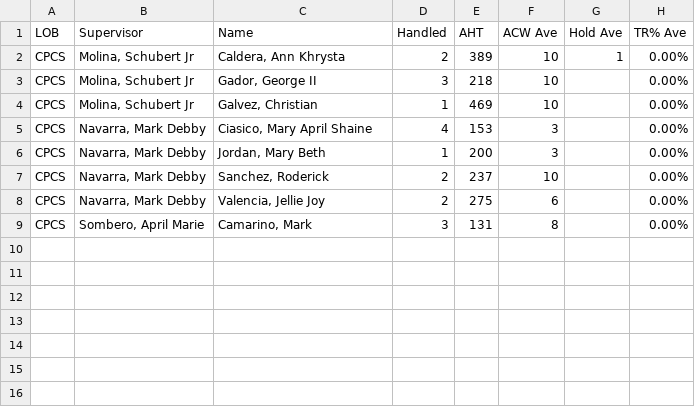
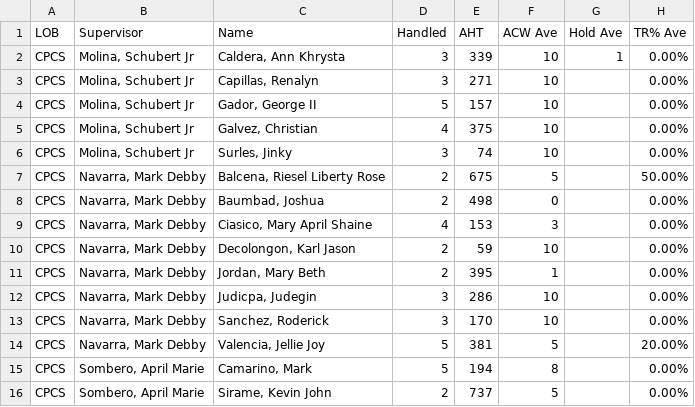
Before and after one commit to cbandoy/CPCSAHTinterval, a CSV file: cpcs.csv, drawn as a sheet.

```diff
--- a/cpcs.csv
+++ b/cpcs.csv
@@ -1,9 +1,16 @@
 LOB,Supervisor,Name,Handled,AHT,ACW Ave,Hold Ave,TR% Ave
-CPCS,"Molina, Schubert Jr","Caldera, Ann Khrysta",2,389,10,1,0.00%
-CPCS,"Molina, Schubert Jr","Gador, George II",3,218,10,,0.00%
-CPCS,"Molina, Schubert Jr","Galvez, Christian",1,469,10,,0.00%
+CPCS,"Molina, Schubert Jr","Caldera, Ann Khrysta",3,339,10,1,0.00%
+CPCS,"Molina, Schubert Jr","Capillas, Renalyn",3,271,10,,0.00%
+CPCS,"Molina, Schubert Jr","Gador, George II",5,157,10,,0.00%
+CPCS,"Molina, Schubert Jr","Galvez, Christian",4,375,10,,0.00%
+CPCS,"Molina, Schubert Jr","Surles, Jinky",3,74,10,,0.00%
+CPCS,"Navarra, Mark Debby","Balcena, Riesel Liberty Rose",2,675,5,,50.00%
+CPCS,"Navarra, Mark Debby","Baumbad, Joshua",2,498,0,,0.00%
 CPCS,"Navarra, Mark Debby","Ciasico, Mary April Shaine",4,153,3,,0.00%
-CPCS,"Navarra, Mark Debby","Jordan, Mary Beth",1,200,3,,0.00%
-CPCS,"Navarra, Mark Debby","Sanchez, Roderick",2,237,10,,0.00%
-CPCS,"Navarra, Mark Debby","Valencia, Jellie Joy",2,275,6,,0.00%
-CPCS,"Sombero, April Marie","Camarino, Mark",3,131,8,,0.00%
+CPCS,"Navarra, Mark Debby","Decolongon, Karl Jason",2,59,10,,0.00%
+CPCS,"Navarra, Mark Debby","Jordan, Mary Beth",2,395,1,,0.00%
+CPCS,"Navarra, Mark Debby","Judicpa, Judegin",3,286,10,,0.00%
+CPCS,"Navarra, Mark Debby","Sanchez, Roderick",3,170,10,,0.00%
+CPCS,"Navarra, Mark Debby","Valencia, Jellie Joy",5,381,5,,20.00%
+CPCS,"Sombero, April Marie","Camarino, Mark",5,194,8,,0.00%
+CPCS,"Sombero, April Marie","Sirame, Kevin John",2,737,5,,0.00%
```
Also changed, not shown: cpcsAHT.csv.
